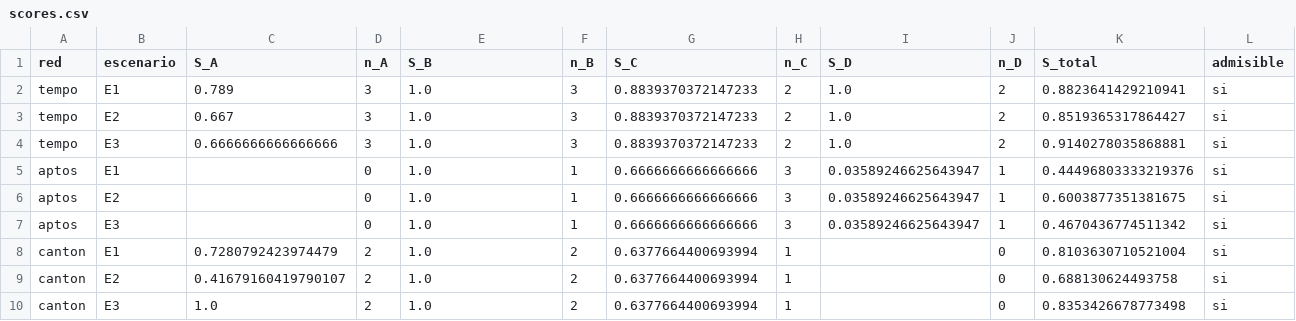
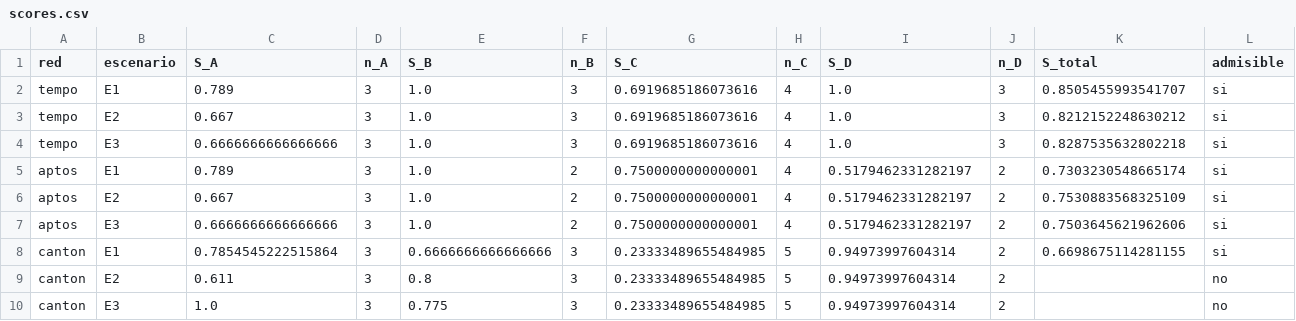
Before and after one commit to jeronimov10/Benchmark_Redes_Tesis_2026, a CSV file: resultados/scores.csv, drawn as a sheet; only a part is shown; removed rows and columns are numbered as before the commit, all else as after; rows hold the shown columns only; the diff names each change by its address in the sheet, - before the commit and + after, or states it on an @@ line.

```diff
--- a/resultados/scores.csv
+++ b/resultados/scores.csv
-G2:G4 (S_C): 0.8839370372147233
+G2:G4 (S_C): 0.6919685186073616
-H2:H4 (n_C): 2
+H2:H4 (n_C): 4
-J2:J4 (n_D): 2
+J2:J4 (n_D): 3
-K2 (S_total): 0.8823641429210941
+K2 (S_total): 0.8505455993541707
-K3 (S_total): 0.8519365317864427
+K3 (S_total): 0.8212152248630212
-K4 (S_total): 0.9140278035868881
+K4 (S_total): 0.8287535632802218
-C5 (S_A): (empty)
+C5 (S_A): 0.789
-D5:D7 (n_A): 0
+D5:D7 (n_A): 3
-F5:F7 (n_B): 1
+F5:F7 (n_B): 2
-G5:G7 (S_C): 0.6666666666666666
+G5:G7 (S_C): 0.7500000000000001
-H5:H7 (n_C): 3
+H5:H7 (n_C): 4
-I5:I7 (S_D): 0.03589246625643947
+I5:I7 (S_D): 0.5179462331282197
-J5:J7 (n_D): 1
+J5:J7 (n_D): 2
-K5 (S_total): 0.44496803333219376
+K5 (S_total): 0.7303230548665174
-C6 (S_A): (empty)
+C6 (S_A): 0.667
-K6 (S_total): 0.6003877351381675
+K6 (S_total): 0.7530883568325109
-C7 (S_A): (empty)
+C7 (S_A): 0.6666666666666666
-K7 (S_total): 0.4670436774511342
+K7 (S_total): 0.7503645621962606
-row 8: canton | E1 | 0.7280792423974479 | 2 | 1.0 | 2 | 0.6377664400693994 | 1 |  | 0 | 0.8103630710521004 | si
-row 9: canton | E2 | 0.41679160419790107 | 2 | 1.0 | 2 | 0.6377664400693994 | 1 |  | 0 | 0.688130624493758 | si
-row 10: canton | E3 | 1.0 | 2 | 1.0 | 2 | 0.6377664400693994 | 1 |  | 0 | 0.8353426678773498 | si
+row 8: canton | E1 | 0.7854545222515864 | 3 | 0.6666666666666666 | 3 | 0.23333489655484985 | 5 | 0.94973997604314 | 2 | 0.6698675114281155 | si
+row 9: canton | E2 | 0.611 | 3 | 0.8 | 3 | 0.23333489655484985 | 5 | 0.94973997604314 | 2 |  | no
+row 10: canton | E3 | 1.0 | 3 | 0.775 | 3 | 0.23333489655484985 | 5 | 0.94973997604314 | 2 |  | no
```
Also changed, not shown: resultados/discrimination.csv, resultados/gates.csv, 20 other files.
